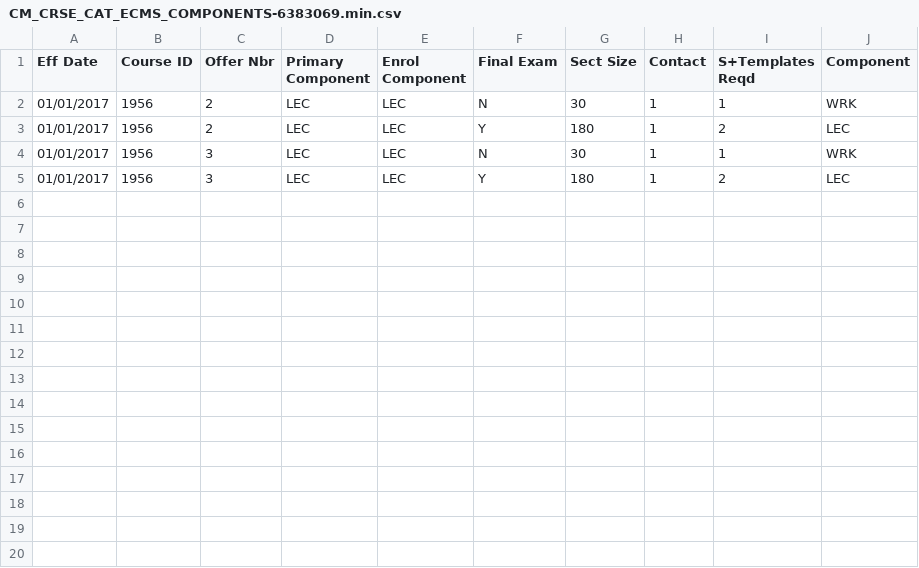
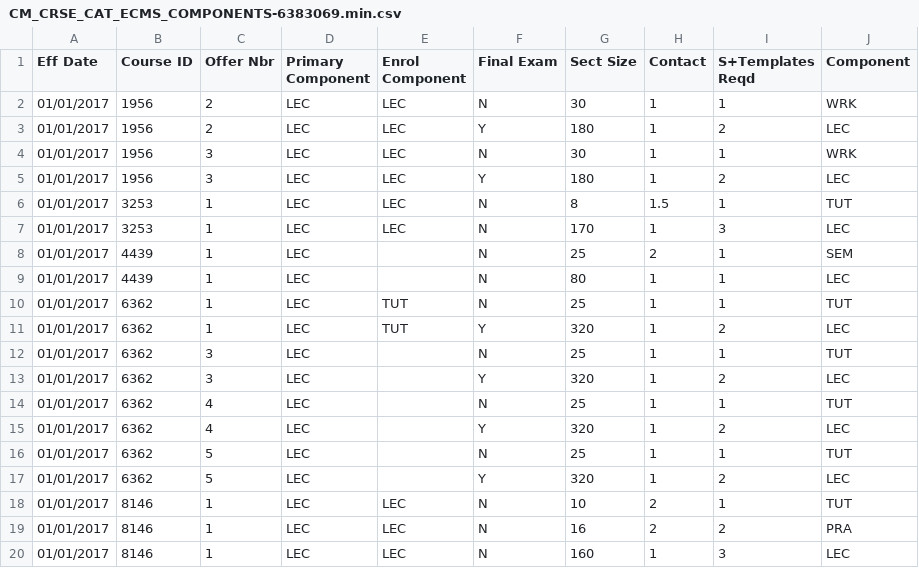
Before and after one commit to a1641214/saas_backup, a CSV file: db/csv/CM_CRSE_CAT_ECMS_COMPONENTS-6383069.min.csv, drawn as a sheet.

```diff
--- a/db/csv/CM_CRSE_CAT_ECMS_COMPONENTS-6383069.min.csv
+++ b/db/csv/CM_CRSE_CAT_ECMS_COMPONENTS-6383069.min.csv
@@ -5 +5,16 @@
 "01/01/2017","1956","3","LEC","LEC","Y","180","1","2","LEC"
+"01/01/2017","3253","1","LEC","LEC","N","8","1.5","1","TUT"
+"01/01/2017","3253","1","LEC","LEC","N","170","1","3","LEC"
+"01/01/2017","4439","1","LEC","","N","25","2","1","SEM"
+"01/01/2017","4439","1","LEC","","N","80","1","1","LEC"
+"01/01/2017","6362","1","LEC","TUT","N","25","1","1","TUT"
+"01/01/2017","6362","1","LEC","TUT","Y","320","1","2","LEC"
+"01/01/2017","6362","3","LEC","","N","25","1","1","TUT"
+"01/01/2017","6362","3","LEC","","Y","320","1","2","LEC"
+"01/01/2017","6362","4","LEC","","N","25","1","1","TUT"
+"01/01/2017","6362","4","LEC","","Y","320","1","2","LEC"
+"01/01/2017","6362","5","LEC","","N","25","1","1","TUT"
+"01/01/2017","6362","5","LEC","","Y","320","1","2","LEC"
+"01/01/2017","8146","1","LEC","LEC","N","10","2","1","TUT"
+"01/01/2017","8146","1","LEC","LEC","N","16","2","2","PRA"
+"01/01/2017","8146","1","LEC","LEC","N","160","1","3","LEC"
```
Also changed, not shown: db/csv/CLS_CMBND_SECT_FULL-6385825.min.csv, 3 other files.
